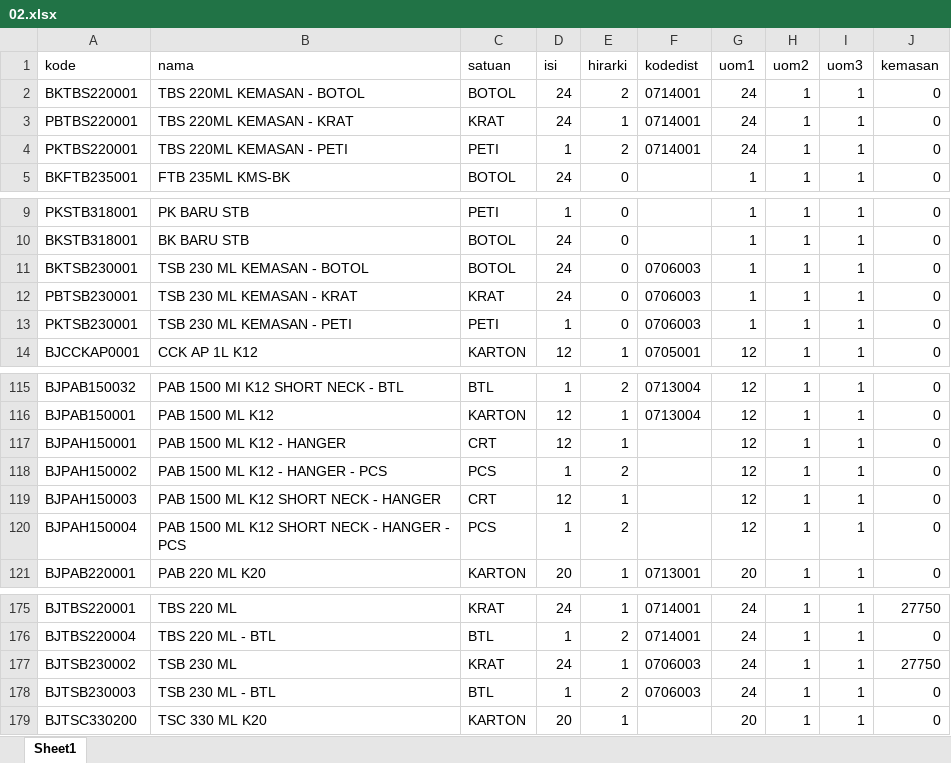
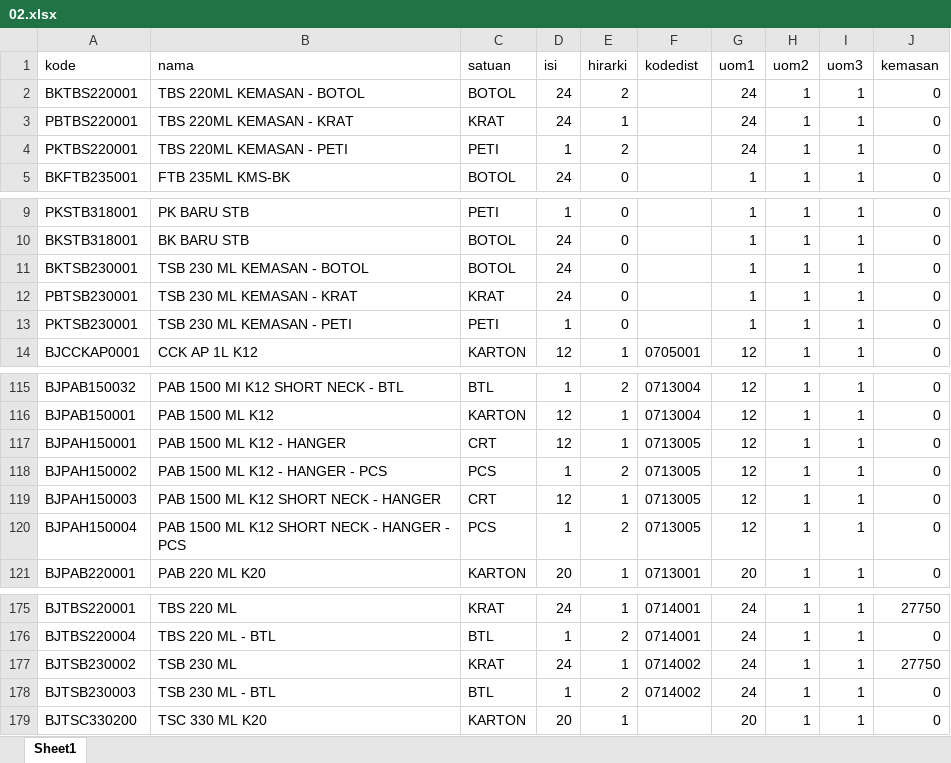
Before and after one commit to ryohakashi/so1sky2mot, an Excel workbook: template/02.xlsx, sheet Sheet1, drawn as a sheet; only a part is shown, gaps mark what is left out; values as stored, in another font and other column widths than the file's, no borders; charts and pictures not drawn; the diff names each change by its address in the sheet, - before the commit and + after, or states it on an @@ line.

```diff
--- a/template/02.xlsx (sheet Sheet1)
+++ b/template/02.xlsx (sheet Sheet1)
-F2:F4 (kodedist): 0714001
+F2:F4 (kodedist): (empty)
-F11:F13 (kodedist): 0706003
+F11:F13 (kodedist): (empty)
-F117:F120 (kodedist): (empty)
+F117:F120 (kodedist): 0713005
-F177:F178 (kodedist): 0706003
+F177:F178 (kodedist): 0714002
```
Also changed, not shown: 4 other files.
